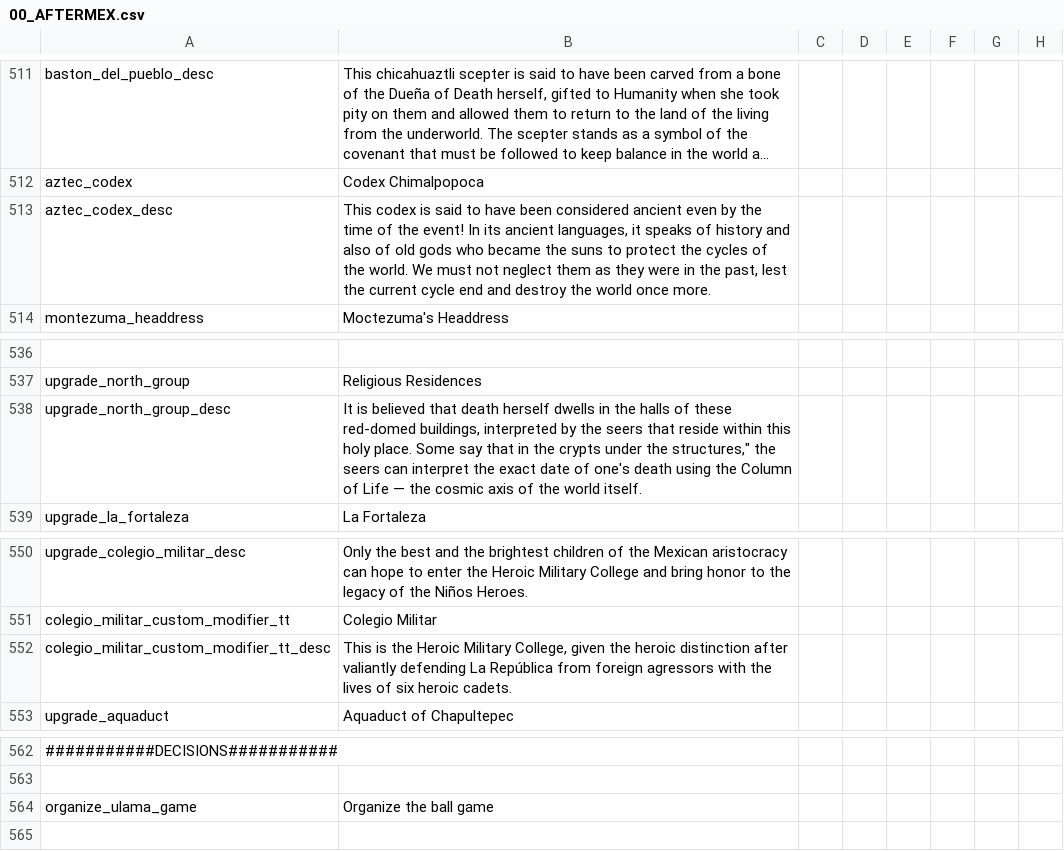
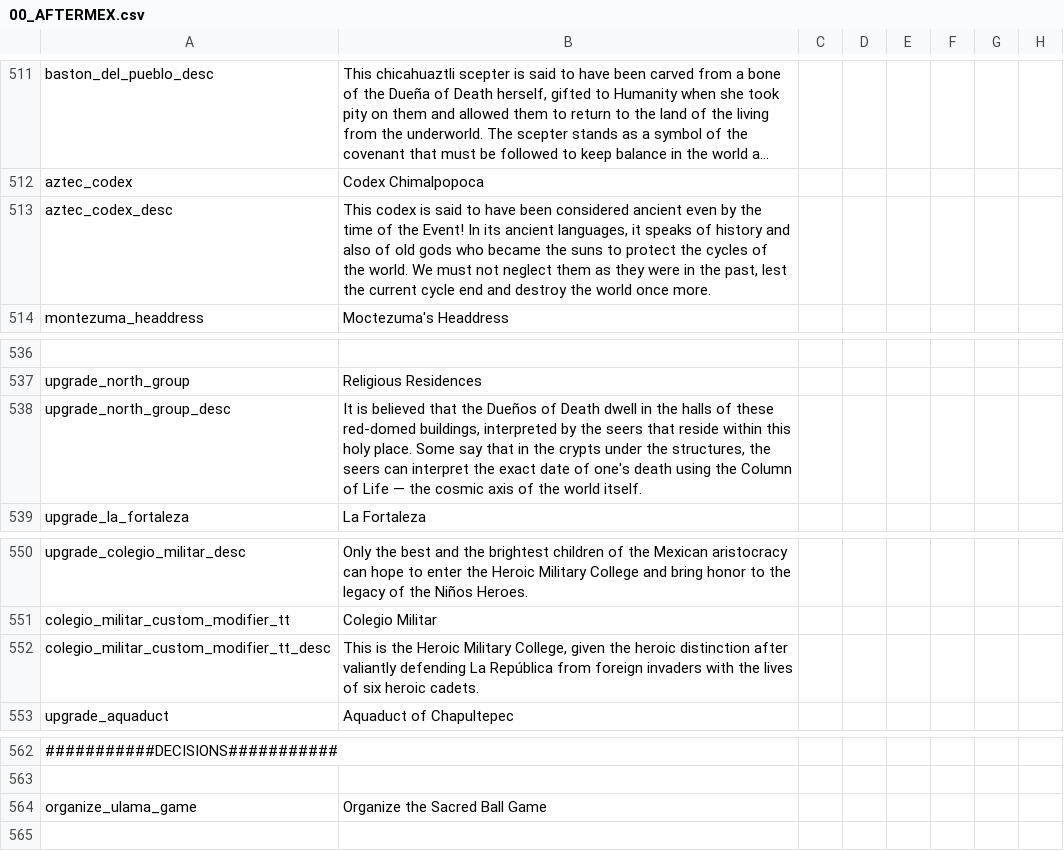
Before and after one commit to MrBadaniel/Aguila-o-Sol, a CSV file: localisation/00_AFTERMEX.csv, drawn as a sheet; only a part is shown, gaps mark what is left out; long unchanged cells end in …; the diff covers the shown part only; the diff names each change by its address in the sheet, - before the commit and + after, or states it on an @@ line.

Commit message:
fix some grammar and touch up some localization

```diff
--- a/localisation/00_AFTERMEX.csv
+++ b/localisation/00_AFTERMEX.csv
-B513: …of the event! In its…
+B513: …of the Event! In its…
-B538: …believed that death herself dwells in the halls of these red-domed buildings, interpreted by the seers that reside within this holy place. Some say that in the crypts under the structures," the seers…
+B538: …believed that the Dueños of Death dwell in the halls of these red-domed buildings, interpreted by the seers that reside within this holy place. Some say that in the crypts under the structures, the seers…
-B552: …from foreign agressors with the…
+B552: …from foreign invaders with the…
-B564: Organize the ball game
+B564: Organize the Sacred Ball Game
```
Also changed, not shown: 14 edited cells elsewhere in this file.
